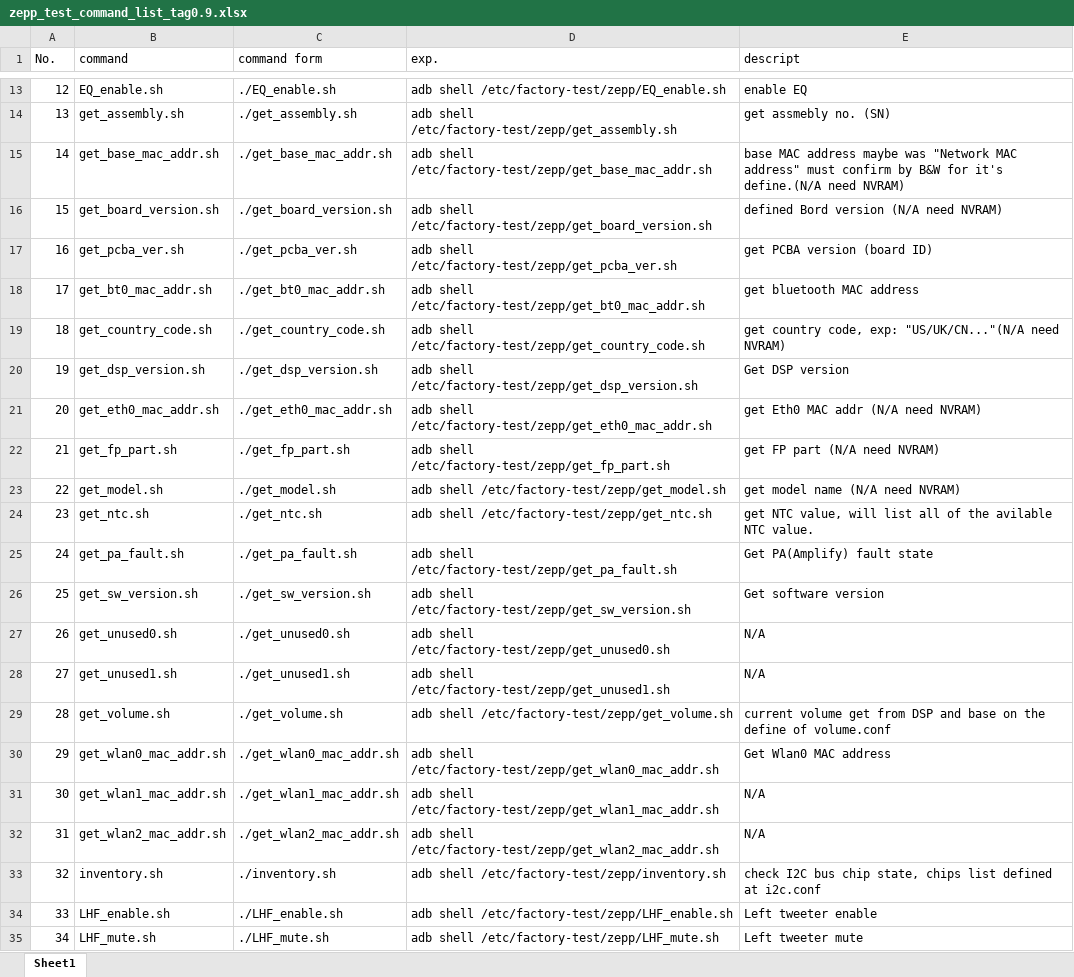
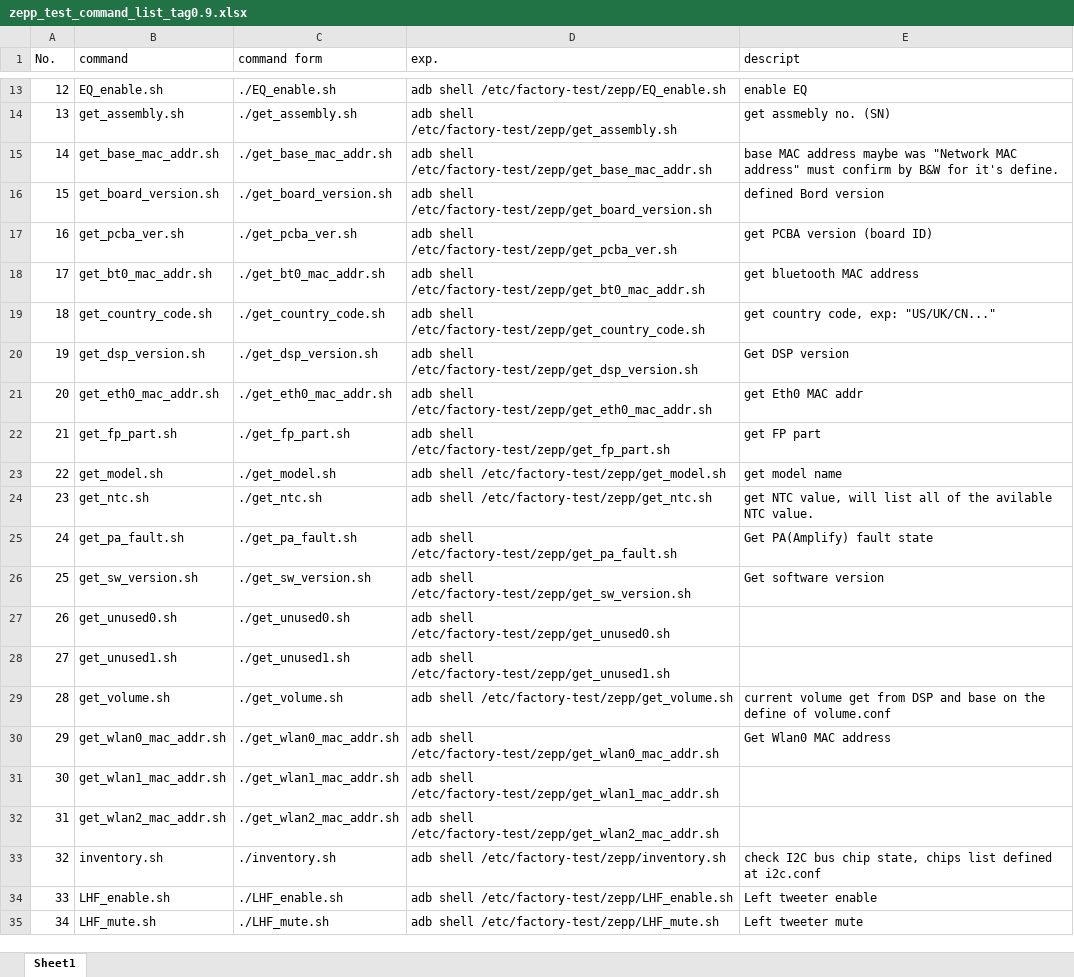
Before and after one commit to tymphany/factory-test, an Excel workbook: zepp_test_command_list_tag0.9.xlsx, sheet Sheet1, drawn as a sheet; only a part is shown, gaps mark what is left out; values as stored, in another font and other column widths than the file's, no cell formats; the diff covers the shown part only; the diff names each change by its address in the sheet, - before the commit and + after, or states it on an @@ line.

```diff
--- a/zepp_test_command_list_tag0.9.xlsx (sheet Sheet1)
+++ b/zepp_test_command_list_tag0.9.xlsx (sheet Sheet1)
-E15 (descript): …for it's define.(N/A need NVRAM)
+E15 (descript): …for it's define.
-E16 (descript): defined Bord version (N/A need NVRAM)
+E16 (descript): defined Bord version
-E19 (descript): get country code, exp: "US/UK/CN..."(N/A need NVRAM)
+E19 (descript): get country code, exp: "US/UK/CN..."
-E21 (descript): get Eth0 MAC addr (N/A need NVRAM)
+E21 (descript): get Eth0 MAC addr
-E22 (descript): get FP part (N/A need NVRAM)
+E22 (descript): get FP part
-E23 (descript): get model name (N/A need NVRAM)
+E23 (descript): get model name
-E27:E28 (descript): N/A
+E27:E28 (descript): (empty)
-E31:E32 (descript): N/A
+E31:E32 (descript): (empty)
```
Also changed, not shown: 2 added rows, 9 edited cells and row numbers in column A elsewhere in this sheet, cell formats, 1 other file.
